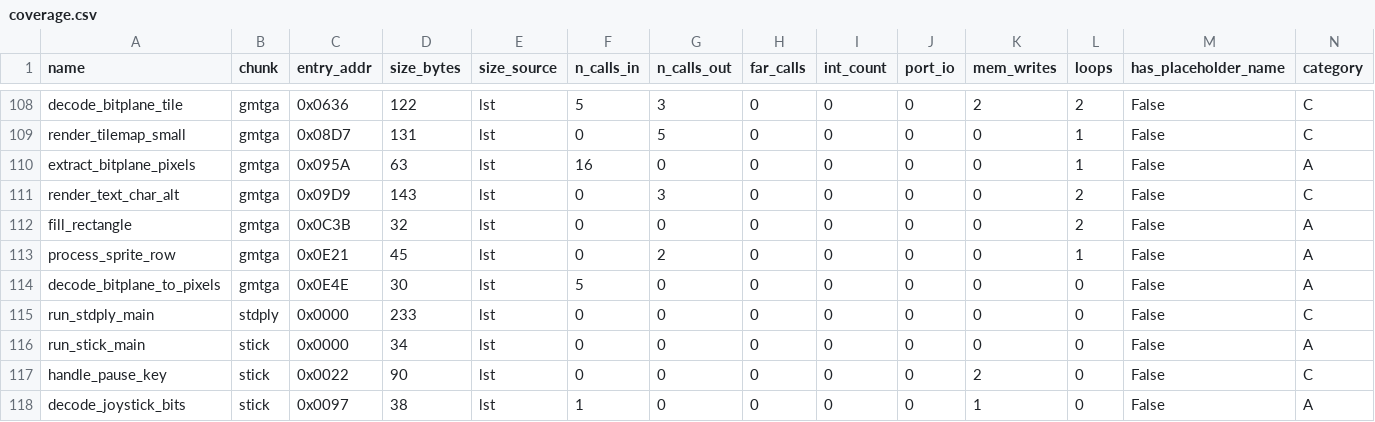
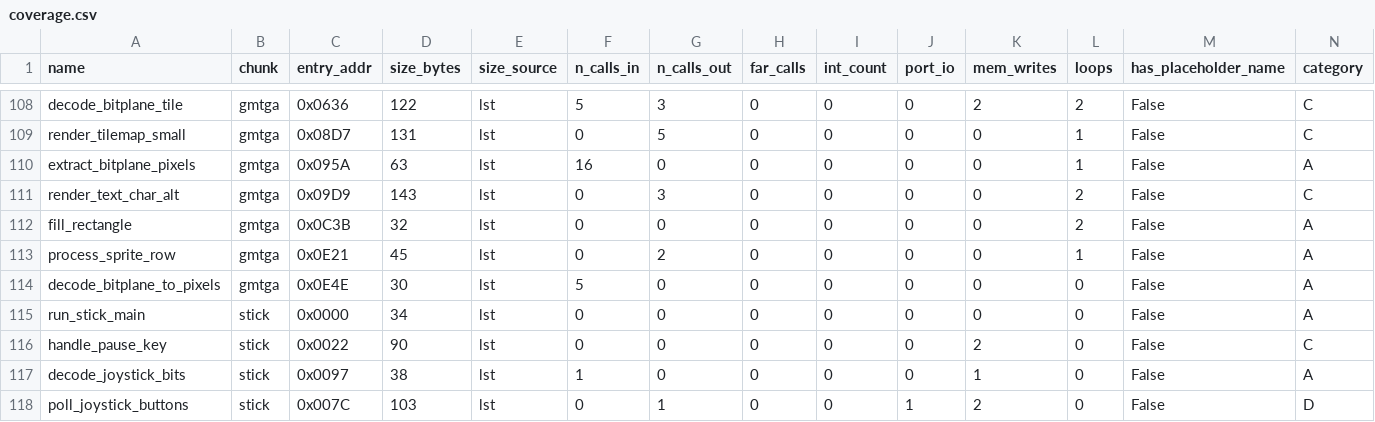
Before and after one commit to nolanvenhola/zeliard, a CSV file: 3_Assembly/masm/functest/coverage.csv, drawn as a sheet; only a part is shown, gaps mark what is left out; the shorter side is filled out with more unchanged rows; rows hold the shown columns only; the diff names each change by its address in the sheet, - before the commit and + after, or states it on an @@ line.

Commit message:
Classify stdply as a data-only module

```diff
--- a/3_Assembly/masm/functest/coverage.csv
+++ b/3_Assembly/masm/functest/coverage.csv
-row 115: run_stdply_main | stdply | 0x0000 | 233 | lst | 0 | 0 | 0 | 0 | 0 | 0 | 0 | False | C
```
Also changed, not shown: 7 other files.
